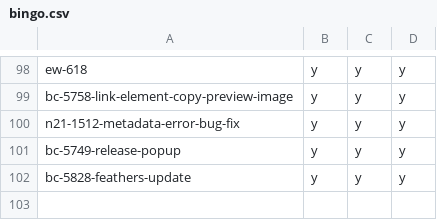
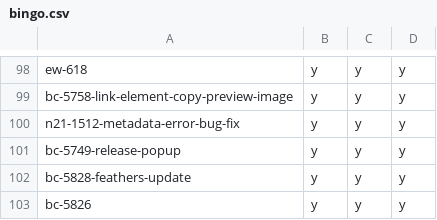
Before and after one commit to hpi-schul-cloud/dof_bingo, a CSV file: bingo.csv, drawn as a sheet; only a part is shown, gaps mark what is left out.

Commit message:
adding bc-5826 on behalf of tbd

```diff
--- a/bingo.csv
+++ b/bingo.csv
@@ -102 +102,2 @@ bc-5749-release-popup,y,y,y
 bc-5828-feathers-update,y,y,y
+bc-5826,y,y,y
```
